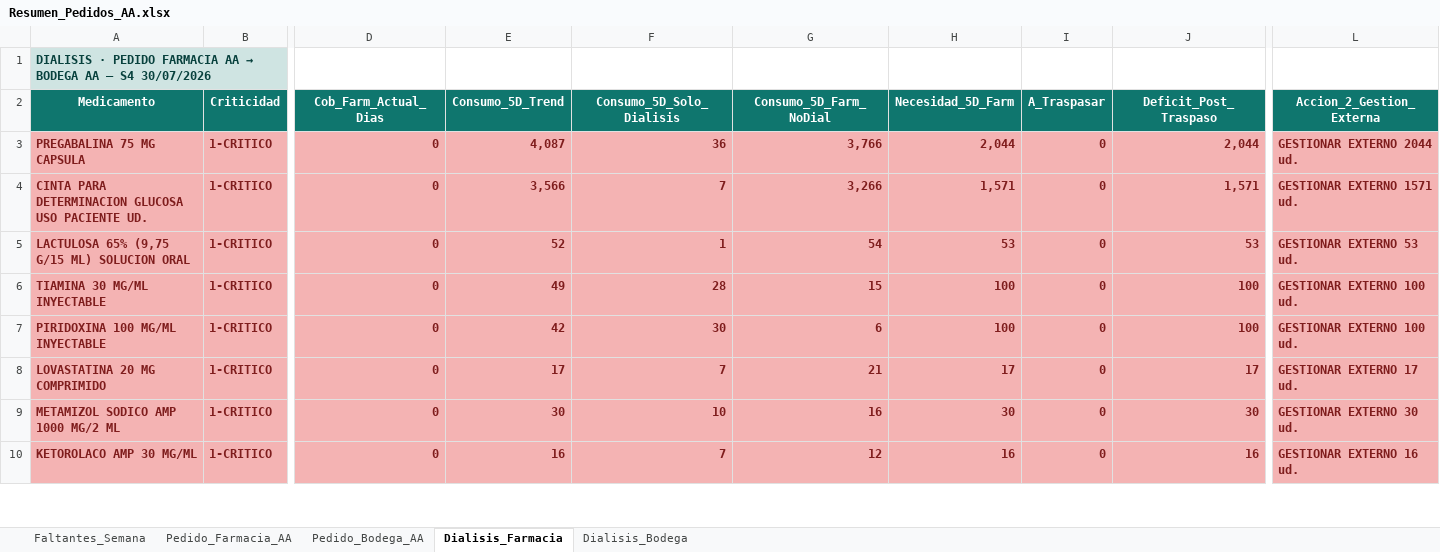
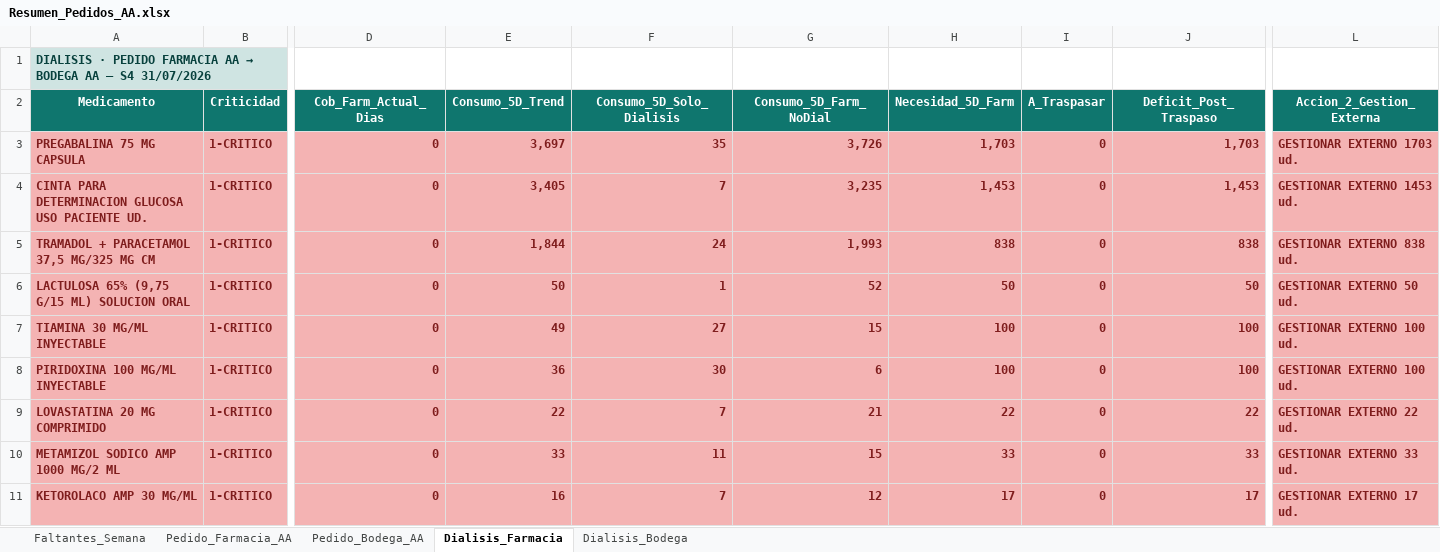
Before and after one commit to danielalfonsocc-rgb/maestro-aa-farmacia, an Excel workbook: Resumen_Pedidos_AA.xlsx, sheet Dialisis_Farmacia, drawn as a sheet; only a part is shown, gaps mark what is left out; values as stored, in another font and other column widths than the file's, no borders; addresses are those after the commit; rows hold the shown columns only; the diff covers the shown part only; the diff names each change by its address in the sheet, - before the commit and + after, or states it on an @@ line.

```diff
--- a/Resumen_Pedidos_AA.xlsx (sheet Dialisis_Farmacia)
+++ b/Resumen_Pedidos_AA.xlsx (sheet Dialisis_Farmacia)
-A1 (Medicamento): …— S4 30/07/2026
+A1 (Medicamento): …— S4 31/07/2026
-E3 (Consumo_5D_Trend): 4,087
+E3 (Consumo_5D_Trend): 3,697
-F3 (Consumo_5D_Solo_Dialisis): 36
+F3 (Consumo_5D_Solo_Dialisis): 35
-G3 (Consumo_5D_Farm_NoDial): 3,766
+G3 (Consumo_5D_Farm_NoDial): 3,726
-H3 (Necesidad_5D_Farm): 2,044
+H3 (Necesidad_5D_Farm): 1,703
-J3 (Deficit_Post_Traspaso): 2,044
+J3 (Deficit_Post_Traspaso): 1,703
-L3 (Accion_2_Gestion_Externa): GESTIONAR EXTERNO 2044 ud.
+L3 (Accion_2_Gestion_Externa): GESTIONAR EXTERNO 1703 ud.
-E4 (Consumo_5D_Trend): 3,566
+E4 (Consumo_5D_Trend): 3,405
-G4 (Consumo_5D_Farm_NoDial): 3,266
+G4 (Consumo_5D_Farm_NoDial): 3,235
-H4 (Necesidad_5D_Farm): 1,571
+H4 (Necesidad_5D_Farm): 1,453
-J4 (Deficit_Post_Traspaso): 1,571
+J4 (Deficit_Post_Traspaso): 1,453
-L4 (Accion_2_Gestion_Externa): GESTIONAR EXTERNO 1571 ud.
+L4 (Accion_2_Gestion_Externa): GESTIONAR EXTERNO 1453 ud.
+row 5: TRAMADOL + PARACETAMOL 37,5 MG/325 MG CM | 1-CRITICO | 0 | 1,844 | 24 | 1,993 | 838 | 0 | 838 | GESTIONAR EXTERNO 838 ud.
-E6 (Consumo_5D_Trend): 52
+E6 (Consumo_5D_Trend): 50
-G6 (Consumo_5D_Farm_NoDial): 54
+G6 (Consumo_5D_Farm_NoDial): 52
-H6 (Necesidad_5D_Farm): 53
+H6 (Necesidad_5D_Farm): 50
-J6 (Deficit_Post_Traspaso): 53
+J6 (Deficit_Post_Traspaso): 50
-L6 (Accion_2_Gestion_Externa): GESTIONAR EXTERNO 53 ud.
+L6 (Accion_2_Gestion_Externa): GESTIONAR EXTERNO 50 ud.
-F7 (Consumo_5D_Solo_Dialisis): 28
+F7 (Consumo_5D_Solo_Dialisis): 27
-E8 (Consumo_5D_Trend): 42
+E8 (Consumo_5D_Trend): 36
-E9 (Consumo_5D_Trend): 17
+E9 (Consumo_5D_Trend): 22
-H9 (Necesidad_5D_Farm): 17
+H9 (Necesidad_5D_Farm): 22
-J9 (Deficit_Post_Traspaso): 17
+J9 (Deficit_Post_Traspaso): 22
-L9 (Accion_2_Gestion_Externa): GESTIONAR EXTERNO 17 ud.
+L9 (Accion_2_Gestion_Externa): GESTIONAR EXTERNO 22 ud.
-E10 (Consumo_5D_Trend): 30
+E10 (Consumo_5D_Trend): 33
-F10 (Consumo_5D_Solo_Dialisis): 10
+F10 (Consumo_5D_Solo_Dialisis): 11
-G10 (Consumo_5D_Farm_NoDial): 16
+G10 (Consumo_5D_Farm_NoDial): 15
-H10 (Necesidad_5D_Farm): 30
+H10 (Necesidad_5D_Farm): 33
-J10 (Deficit_Post_Traspaso): 30
+J10 (Deficit_Post_Traspaso): 33
-L10 (Accion_2_Gestion_Externa): GESTIONAR EXTERNO 30 ud.
+L10 (Accion_2_Gestion_Externa): GESTIONAR EXTERNO 33 ud.
-H11 (Necesidad_5D_Farm): 16
+H11 (Necesidad_5D_Farm): 17
-J11 (Deficit_Post_Traspaso): 16
+J11 (Deficit_Post_Traspaso): 17
-L11 (Accion_2_Gestion_Externa): GESTIONAR EXTERNO 16 ud.
+L11 (Accion_2_Gestion_Externa): GESTIONAR EXTERNO 17 ud.
```
Also changed, not shown: 9 added rows, 4 removed rows and 78 edited cells elsewhere in this sheet, sheet Pedido_Bodega_AA, sheet Pedido_Farmacia_AA, sheet Dialisis_Bodega, sheet Faltantes_Semana, Consolidado_AA_MAESTRO.xlsx, 1 other file.
